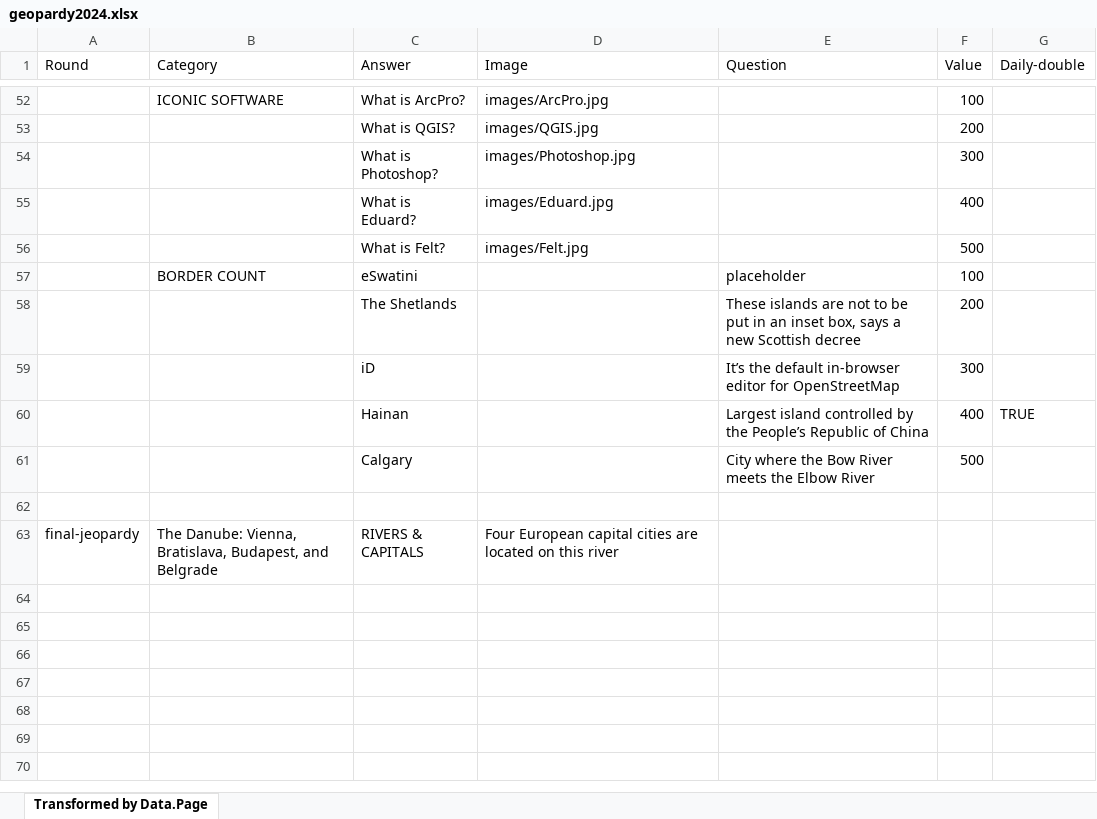
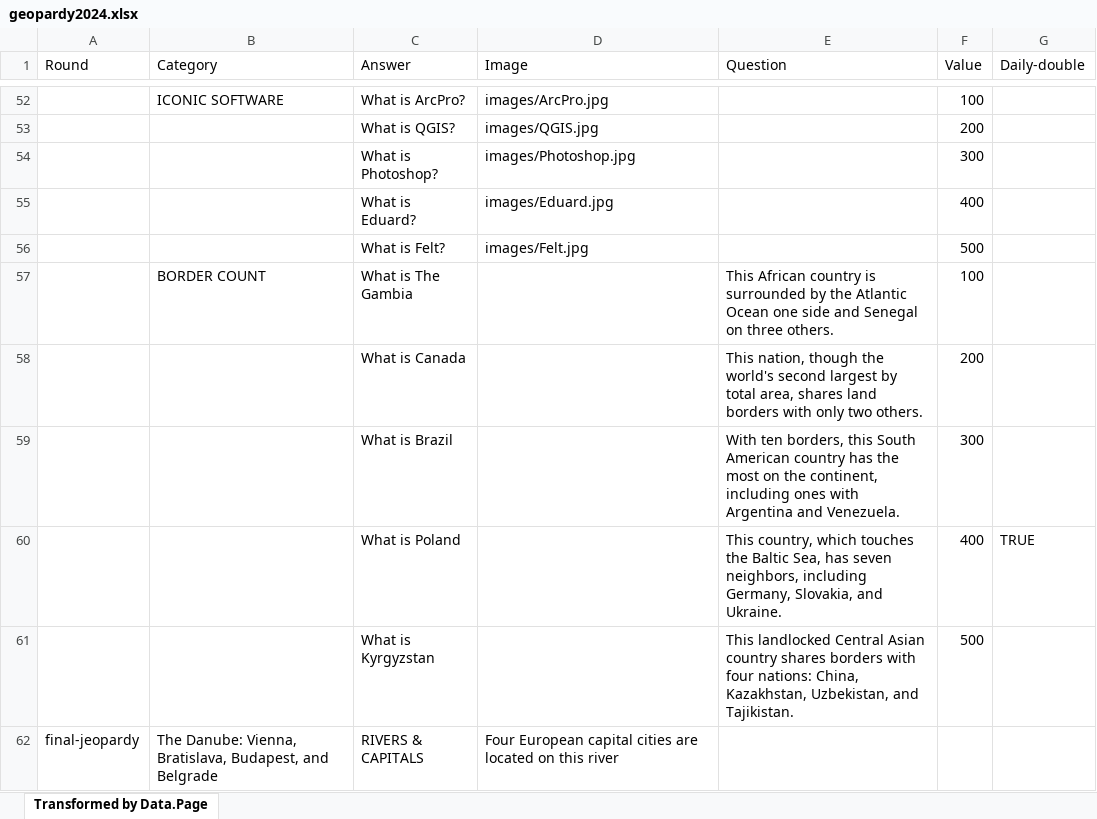
Before and after one commit to jmersonuo/geopardy, an Excel workbook: old questions/geopardy2024.xlsx, sheet Transformed by Data.Page, drawn as a sheet; only a part is shown, gaps mark what is left out; values as stored, in another font and other column widths than the file's, no cell formats; removed rows and columns are numbered as before the commit, all else as after; the diff covers the shown part only; the diff names each change by its address in the sheet, - before the commit and + after, or states it on an @@ line.

Commit message:
Finish entering 2024 questions

```diff
--- a/old questions/geopardy2024.xlsx (sheet Transformed by Data.Page)
+++ b/old questions/geopardy2024.xlsx (sheet Transformed by Data.Page)
-C57 (Answer): eSwatini
+C57 (Answer): What is The Gambia
-E57 (Question): placeholder
+E57 (Question): This African country is surrounded by the Atlantic Ocean one side and Senegal on three others.
-C58 (Answer): The Shetlands
+C58 (Answer): What is Canada
-E58 (Question): These islands are not to be put in an inset box, says a new Scottish decree
+E58 (Question): This nation, though the world's second largest by total area, shares land borders with only two others.
-row 59:  |  | iD |  | It’s the default in-browser editor for OpenStreetMap | 300
+row 59:  |  | What is Brazil |  | With ten borders, this South American country has the most on the continent, including ones with Argentina and Venezuela. | 300
-C60 (Answer): Hainan
+C60 (Answer): What is Poland
-E60 (Question): Largest island controlled by the People’s Republic of China
+E60 (Question): This country, which touches the Baltic Sea, has seven neighbors, including Germany, Slovakia, and Ukraine.
-row 61:  |  | Calgary |  | City where the Bow River meets the Elbow River | 500
-row 61: (empty)
+row 61:  |  | What is Kyrgyzstan |  | This landlocked Central Asian country shares borders with four nations: China, Kazakhstan, Uzbekistan, and Tajikistan. | 500
```
Also changed, not shown: 10 added rows, 10 removed rows and 10 edited cells elsewhere in this sheet, cell formats, 1 other file.
